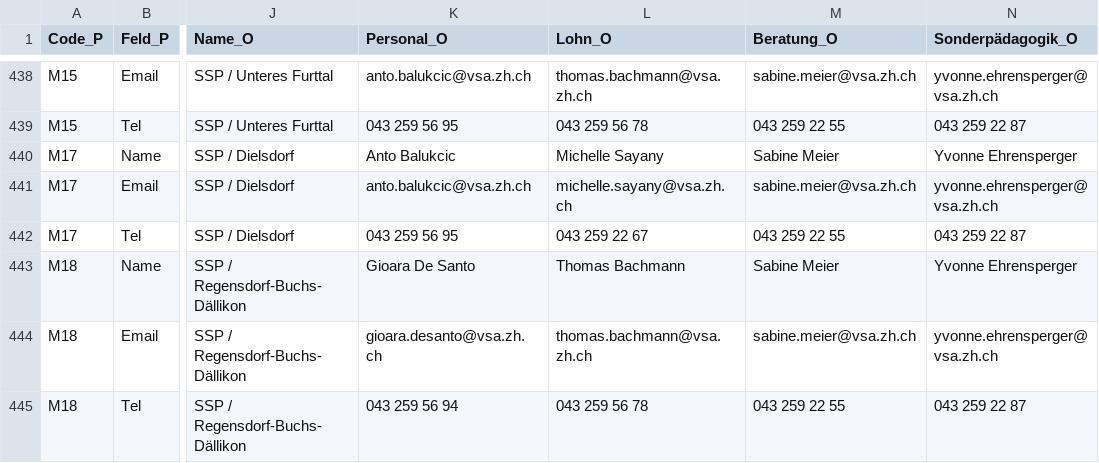
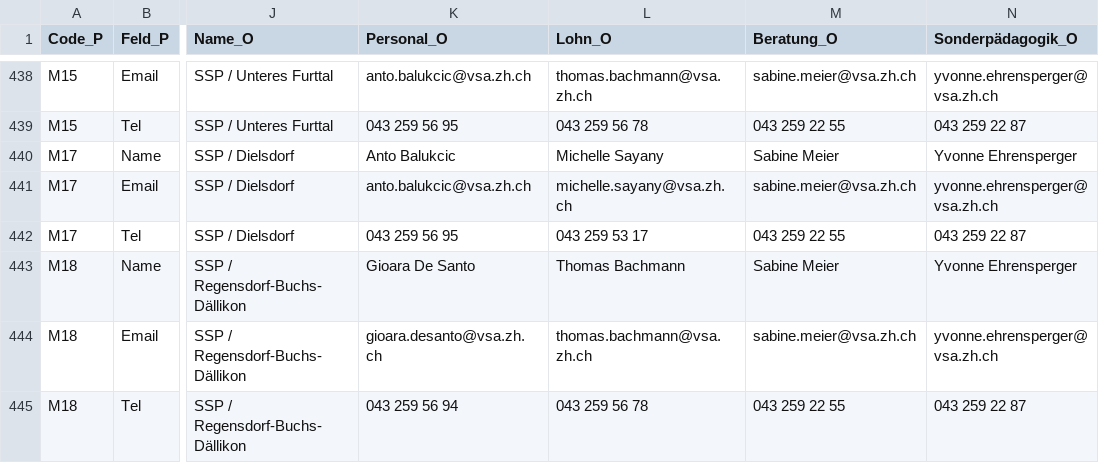
Before and after one commit to statistikZH/Visualisierung_VSAKarte, a CSV file: Data/VSA_Kantonskarte.csv, drawn as a sheet; only a part is shown, gaps mark what is left out; the diff names each change by its address in the sheet, - before the commit and + after, or states it on an @@ line.

Commit message:
Update VSA_Kantonskarte.csv

```diff
--- a/Data/VSA_Kantonskarte.csv
+++ b/Data/VSA_Kantonskarte.csv
-L442 (Lohn_O): 043 259 22 67
+L442 (Lohn_O): 043 259 53 17
```
